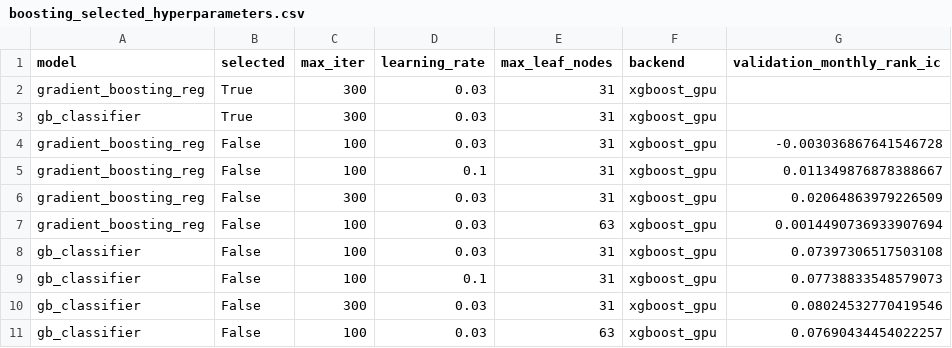
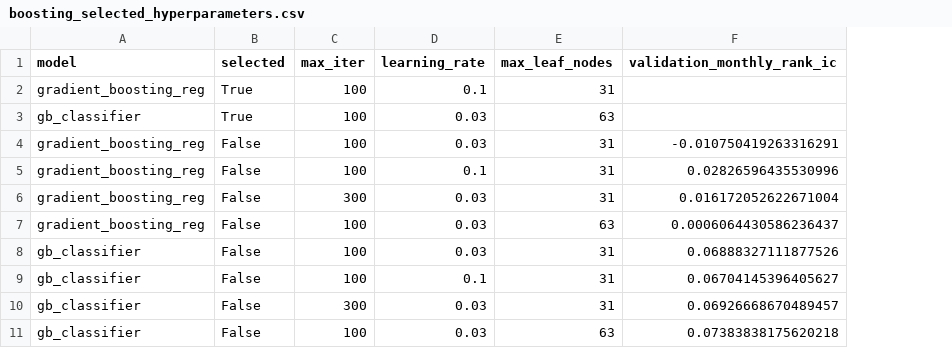
Before and after one commit to clemeddeb/ML_For_Cross-Sectional_Stock_Return_Prediction, a CSV file: outputs/tables/boosting_selected_hyperparameters.csv, drawn as a sheet; removed rows and columns are numbered as before the commit, all else as after; the diff names each change by its address in the sheet, - before the commit and + after, or states it on an @@ line.

```diff
--- a/outputs/tables/boosting_selected_hyperparameters.csv
+++ b/outputs/tables/boosting_selected_hyperparameters.csv
-column F (backend), rows 2-11: all xgboost_gpu
-C2:C3 (max_iter): 300
+C2:C3 (max_iter): 100
-D2 (learning_rate): 0.03
+D2 (learning_rate): 0.1
-E3 (max_leaf_nodes): 31
+E3 (max_leaf_nodes): 63
-F4 (validation_monthly_rank_ic): -0.003036867641546728
+F4 (validation_monthly_rank_ic): -0.010750419263316291
-F5 (validation_monthly_rank_ic): 0.011349876878388667
+F5 (validation_monthly_rank_ic): 0.02826596435530996
-F6 (validation_monthly_rank_ic): 0.02064863979226509
+F6 (validation_monthly_rank_ic): 0.016172052622671004
-F7 (validation_monthly_rank_ic): 0.0014490736933907694
+F7 (validation_monthly_rank_ic): 0.0006064430586236437
-F8 (validation_monthly_rank_ic): 0.07397306517503108
+F8 (validation_monthly_rank_ic): 0.06888327111877526
-F9 (validation_monthly_rank_ic): 0.07738833548579073
+F9 (validation_monthly_rank_ic): 0.06704145396405627
-F10 (validation_monthly_rank_ic): 0.08024532770419546
+F10 (validation_monthly_rank_ic): 0.06926668670489457
-F11 (validation_monthly_rank_ic): 0.07690434454022257
+F11 (validation_monthly_rank_ic): 0.07383838175620218
```
Also changed, not shown: outputs/tables/baseline_classifier_confusion_matrices.csv, outputs/tables/baseline_classifier_metrics.csv, 18 other files.
